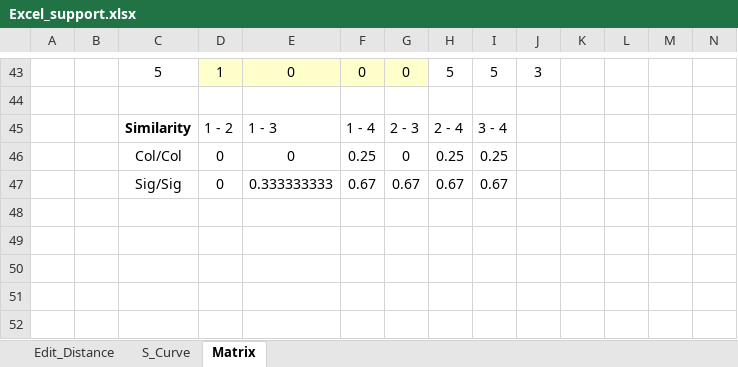
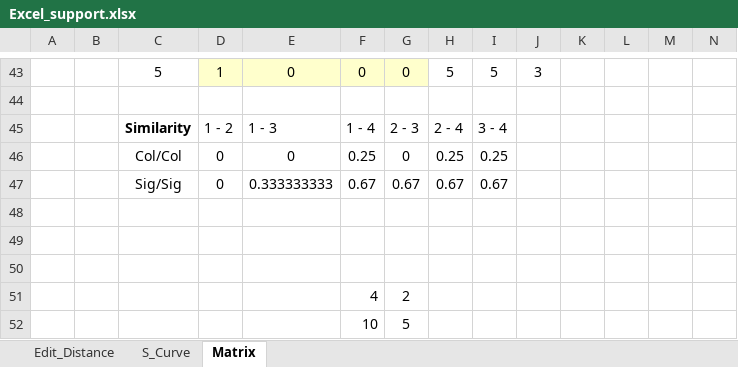
Before and after one commit to hansfranke1985/ADS, an Excel workbook: week_4_DataIntegration/Excel_support.xlsx, sheet Matrix, drawn as a sheet; only a part is shown, gaps mark what is left out; values as stored, in another font and other column widths than the file's, no borders; rows hold the shown columns only; the diff names each change by its address in the sheet, - before the commit and + after, or states it on an @@ line.

```diff
--- a/week_4_DataIntegration/Excel_support.xlsx (sheet Matrix)
+++ b/week_4_DataIntegration/Excel_support.xlsx (sheet Matrix)
+row 48: (empty)
+row 49: (empty)
+row 50: (empty)
+row 51:  |  |  |  |  | 4 | 2
+row 52:  |  |  |  |  | 10 | 5
```
Also changed, not shown: sheet Edit_Distance, 3 other files.
